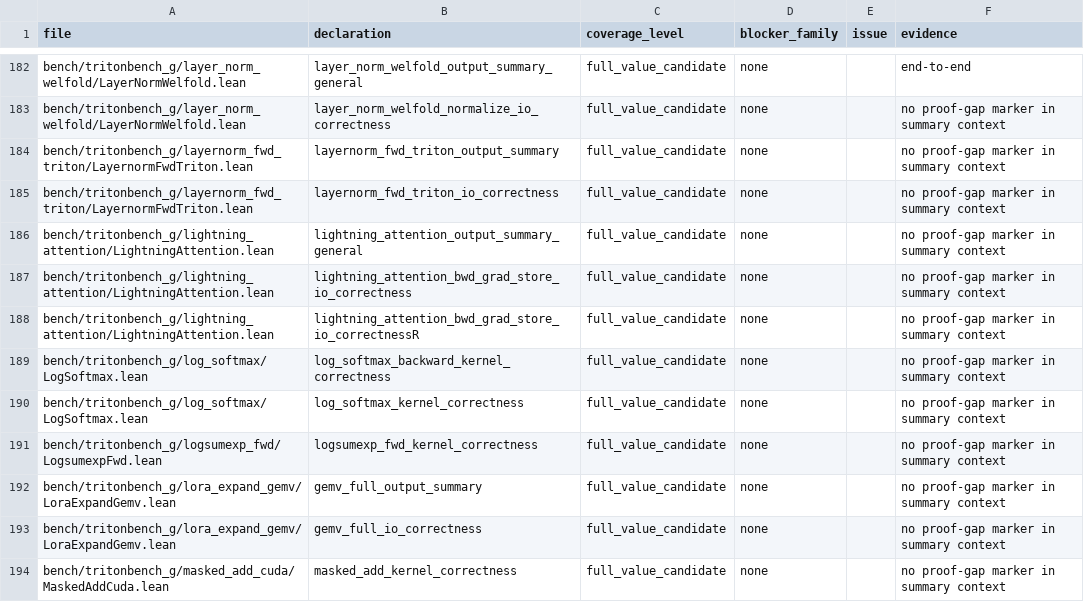
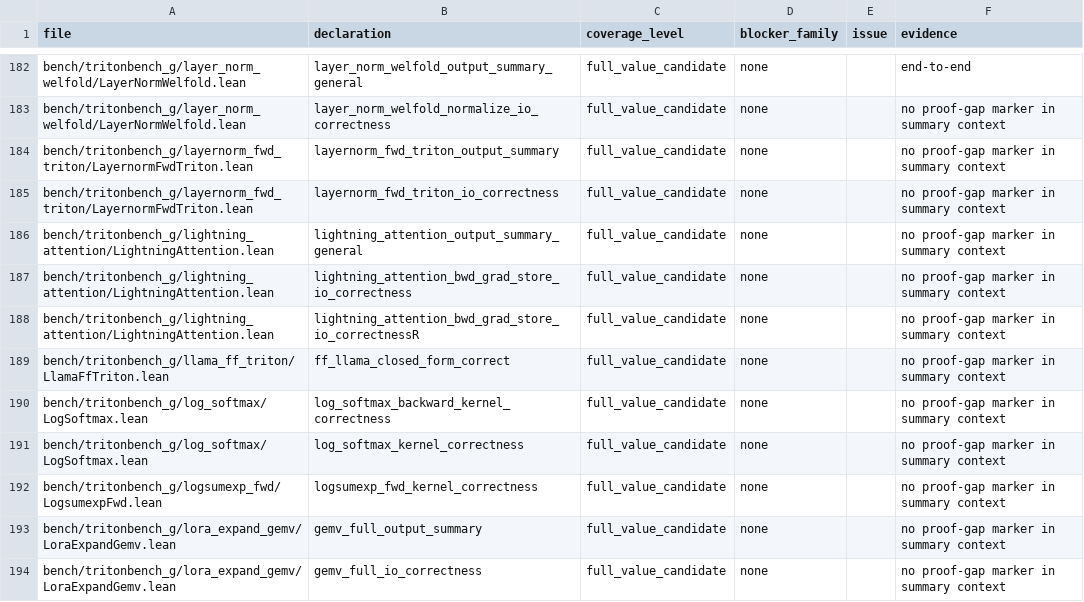
Before and after one commit to VeriInfra-Lab/VeriTile, a TSV file: bench/tritonbench_g/proof_gap_manifest.tsv, drawn as a sheet; only a part is shown, gaps mark what is left out; the shorter side is filled out with more unchanged rows.

```diff
--- a/bench/tritonbench_g/proof_gap_manifest.tsv
+++ b/bench/tritonbench_g/proof_gap_manifest.tsv
@@ -188,2 +188,3 @@ bench/tritonbench_g/lightning_attention/LightningAttention.lean	lightning_attent
 bench/tritonbench_g/lightning_attention/LightningAttention.lean	lightning_attention_bwd_grad_store_io_correctnessR	full_value_candidate	none		no proof-gap marker in summary context
+bench/tritonbench_g/llama_ff_triton/LlamaFfTriton.lean	ff_llama_closed_form_correct	full_value_candidate	none		no proof-gap marker in summary context
 bench/tritonbench_g/log_softmax/LogSoftmax.lean	log_softmax_backward_kernel_correctness	full_value_candidate	none		no proof-gap marker in summary context
```
Also changed, not shown: 10 other files.
